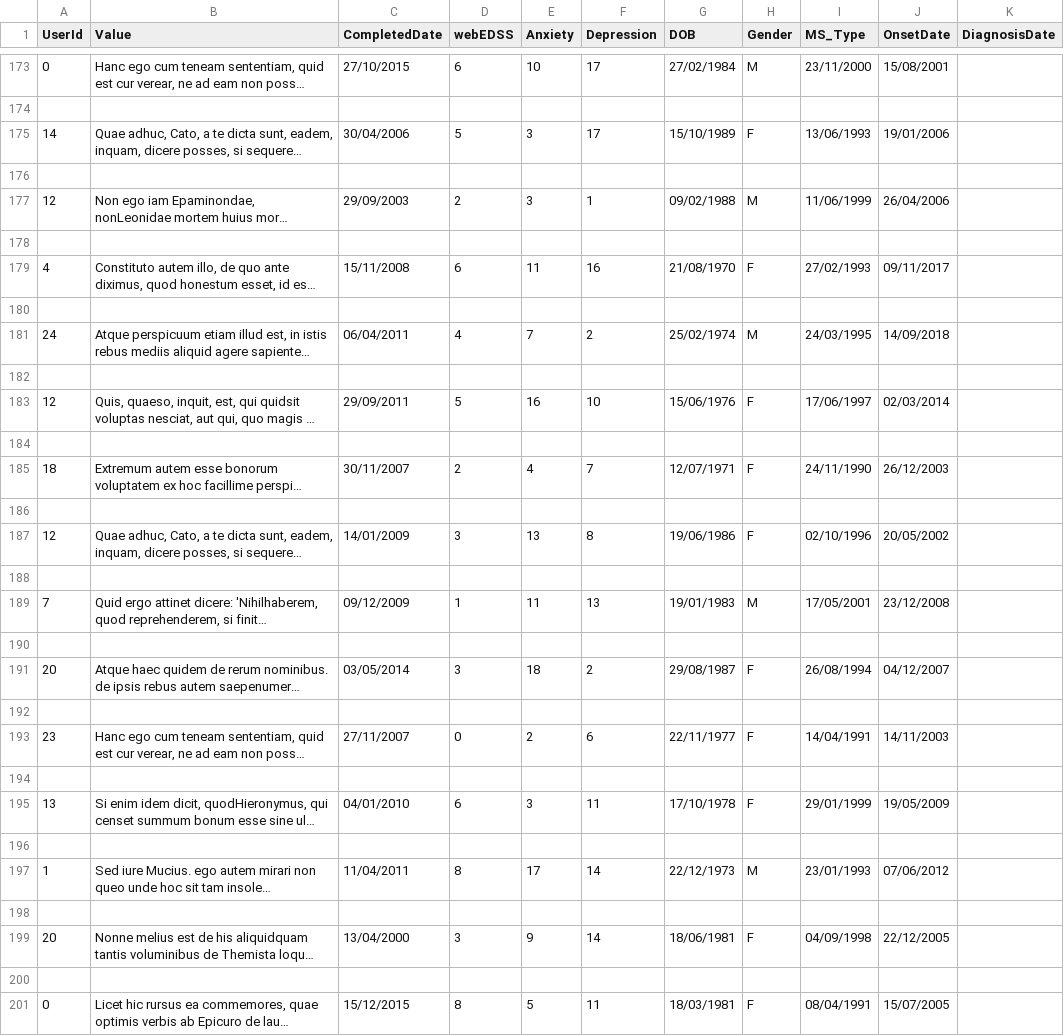
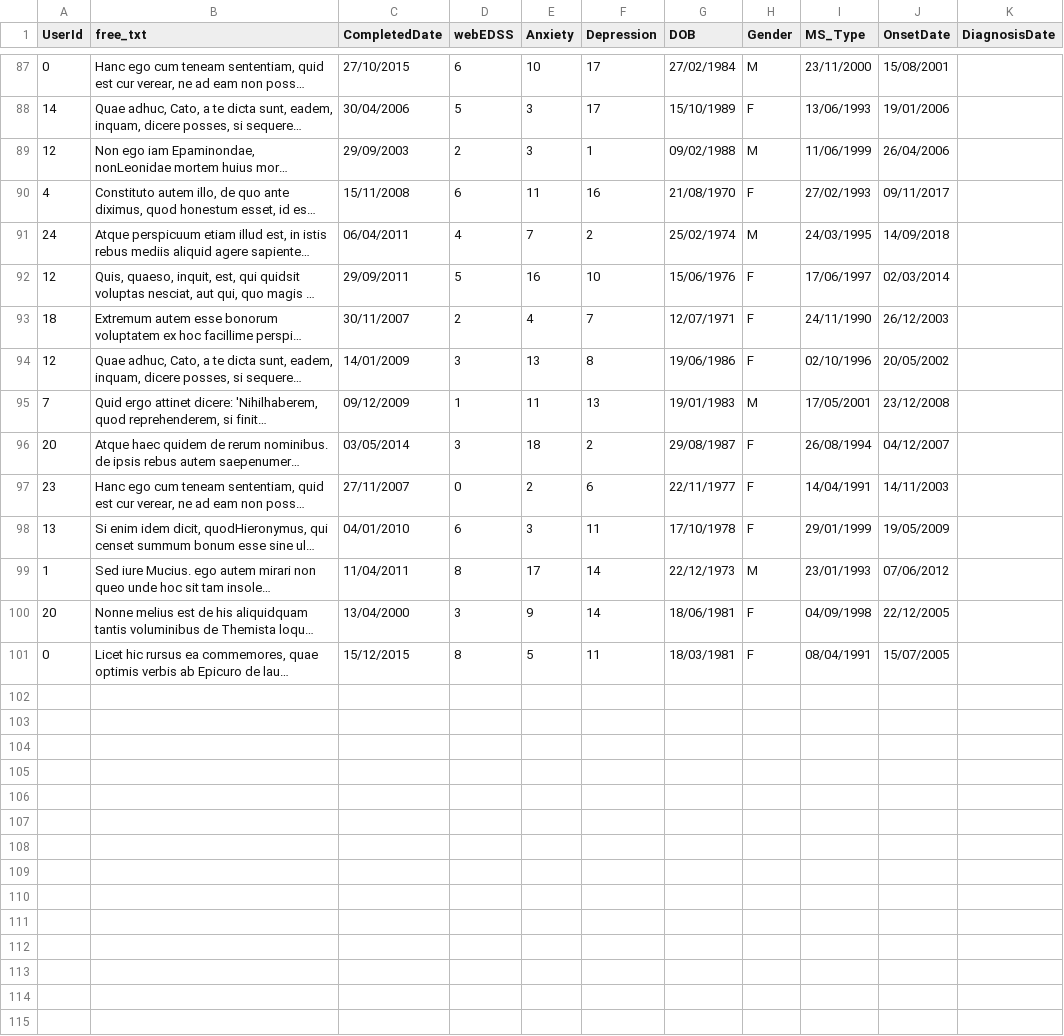
Before and after one commit to Abstractmachina/icc_NLP4MS, a CSV file: test_csv_files/user_trend_test.csv, drawn as a sheet; only a part is shown, gaps mark what is left out; long unchanged cells end in …; the diff covers the shown part only; the diff names each change by its address in the sheet, - before the commit and + after, or states it on an @@ line.

```diff
--- a/test_csv_files/user_trend_test.csv
+++ b/test_csv_files/user_trend_test.csv
-B1: Value
+B1: free_txt
-row 174: (empty)
-row 176: (empty)
-row 178: (empty)
-row 180: (empty)
-row 182: (empty)
-row 184: (empty)
-row 186: (empty)
-row 188: (empty)
-row 190: (empty)
-row 192: (empty)
-row 194: (empty)
-row 196: (empty)
-row 198: (empty)
-row 200: (empty)
```
Also changed, not shown: 86 removed rows elsewhere in this file, 2 other files.
